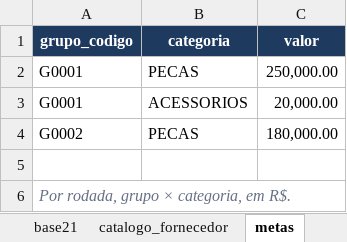
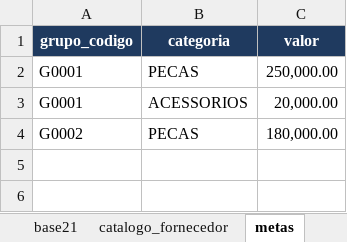
Before and after one commit to raulchagas/rodada-de-negocios, an Excel workbook: cargas/modelos_cargas.xlsx, sheet metas, drawn as a sheet; values as stored, in another font and other column widths than the file's, no borders; the diff names each change by its address in the sheet, - before the commit and + after, or states it on an @@ line.

```diff
--- a/cargas/modelos_cargas.xlsx (sheet metas)
+++ b/cargas/modelos_cargas.xlsx (sheet metas)
-row 5: (empty)
-row 6: Por rodada, grupo × categoria, em R$.
```
Also changed, not shown: sheet leia-me, sheet carteira, sheet metas_consultor, sheet csps, sheet consultores, sheet catalogo_fornecedor, 3 more sheets, 50 other files.
